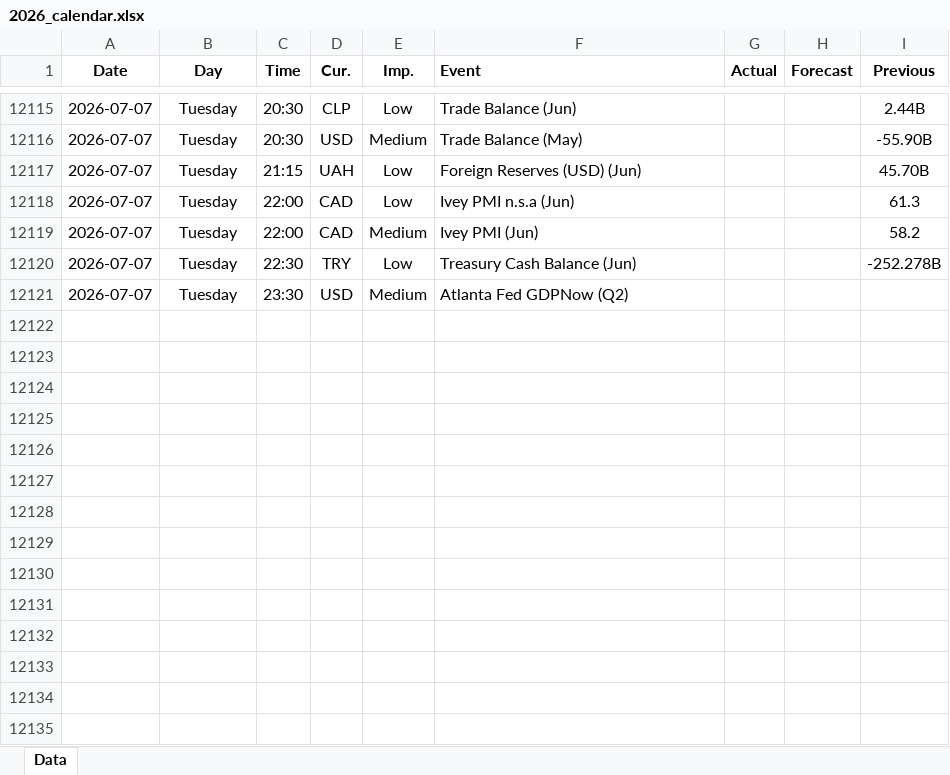
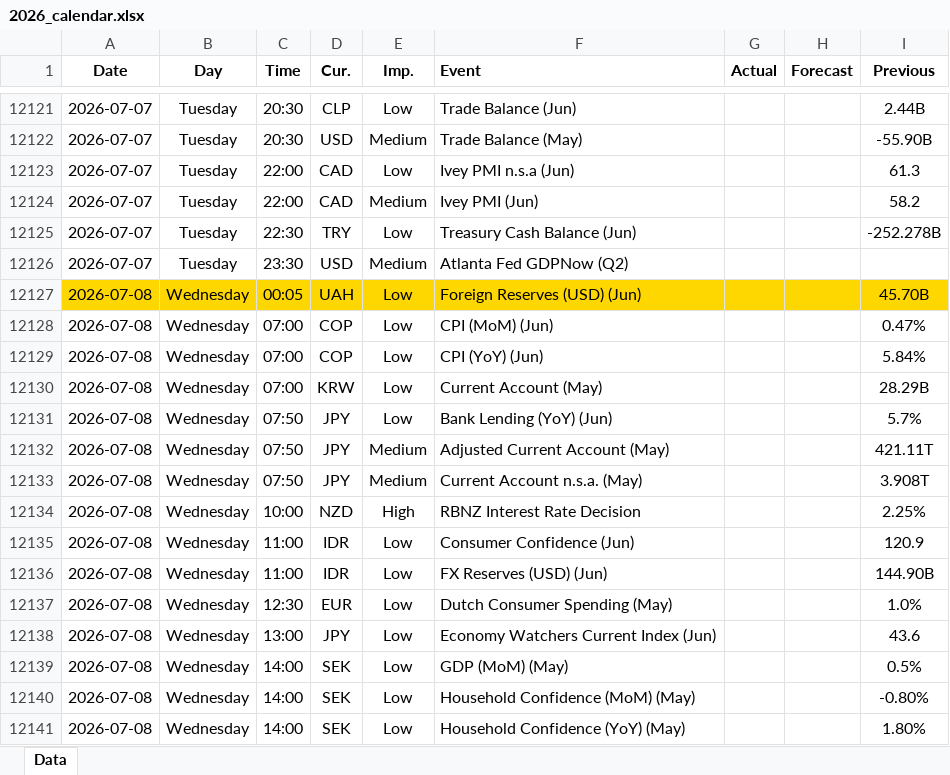
Before and after one commit to yiyousiow000814/XAUUSD-Calendar-Agent, an Excel workbook: data/Economic_Calendar/2026/2026_calendar.xlsx, sheet Data, drawn as a sheet; only a part is shown, gaps mark what is left out; values as stored, in another font and other column widths than the file's, no borders; removed rows and columns are numbered as before the commit, all else as after; the diff covers the shown part only; the diff names each change by its address in the sheet, - before the commit and + after, or states it on an @@ line.

```diff
--- a/data/Economic_Calendar/2026/2026_calendar.xlsx (sheet Data)
+++ b/data/Economic_Calendar/2026/2026_calendar.xlsx (sheet Data)
-row 12117: 2026-07-07 | Tuesday | 21:15 | UAH | Low | Foreign Reserves (USD) (Jun) |  |  | 45.70B
+row 12127: 2026-07-08 | Wednesday | 00:05 | UAH | Low | Foreign Reserves (USD) (Jun) |  |  | 45.70B
+row 12128: 2026-07-08 | Wednesday | 07:00 | COP | Low | CPI (MoM) (Jun) |  |  | 0.47%
+row 12129: 2026-07-08 | Wednesday | 07:00 | COP | Low | CPI (YoY) (Jun) |  |  | 5.84%
+row 12130: 2026-07-08 | Wednesday | 07:00 | KRW | Low | Current Account (May) |  |  | 28.29B
+row 12131: 2026-07-08 | Wednesday | 07:50 | JPY | Low | Bank Lending (YoY) (Jun) |  |  | 5.7%
+row 12132: 2026-07-08 | Wednesday | 07:50 | JPY | Medium | Adjusted Current Account (May) |  |  | 421.11T
+row 12133: 2026-07-08 | Wednesday | 07:50 | JPY | Medium | Current Account n.s.a. (May) |  |  | 3.908T
+row 12134: 2026-07-08 | Wednesday | 10:00 | NZD | High | RBNZ Interest Rate Decision |  |  | 2.25%
+row 12135: 2026-07-08 | Wednesday | 11:00 | IDR | Low | Consumer Confidence (Jun) |  |  | 120.9
+row 12136: 2026-07-08 | Wednesday | 11:00 | IDR | Low | FX Reserves (USD) (Jun) |  |  | 144.90B
+row 12137: 2026-07-08 | Wednesday | 12:30 | EUR | Low | Dutch Consumer Spending (May) |  |  | 1.0%
+row 12138: 2026-07-08 | Wednesday | 13:00 | JPY | Low | Economy Watchers Current Index (Jun) |  |  | 43.6
+row 12139: 2026-07-08 | Wednesday | 14:00 | SEK | Low | GDP (MoM) (May) |  |  | 0.5%
+row 12140: 2026-07-08 | Wednesday | 14:00 | SEK | Low | Household Confidence (MoM) (May) |  |  | -0.80%
+row 12141: 2026-07-08 | Wednesday | 14:00 | SEK | Low | Household Confidence (YoY) (May) |  |  | 1.80%
```
Also changed, not shown: 32 added rows, 5 removed rows and 72 edited cells elsewhere in this sheet, 2 other files.
